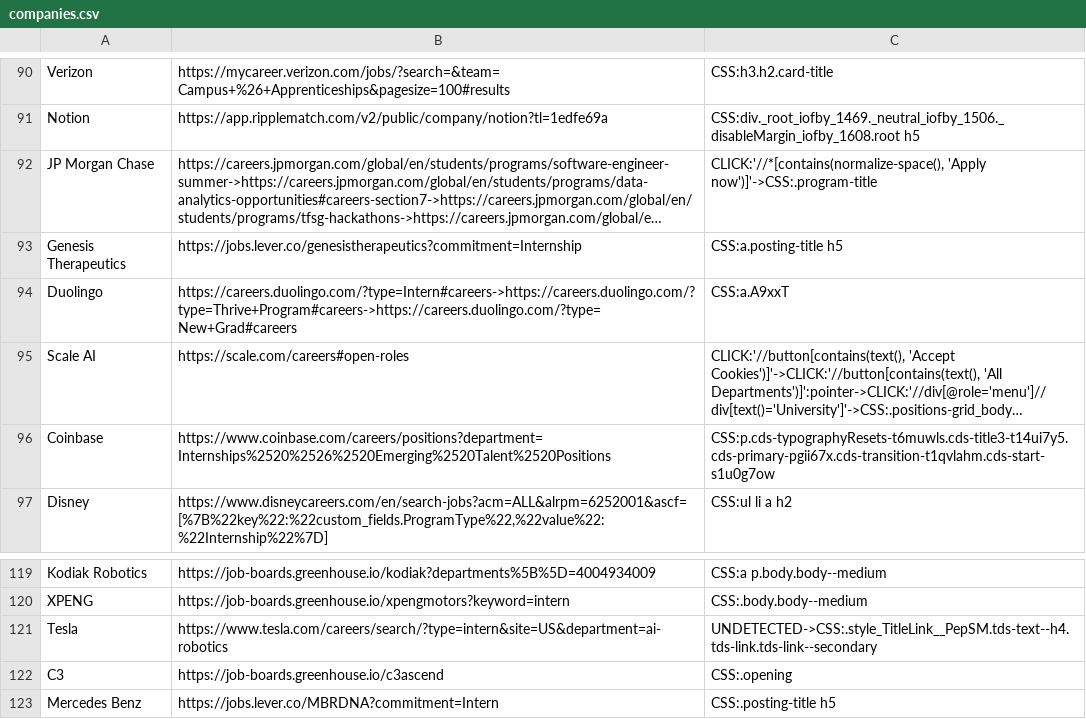
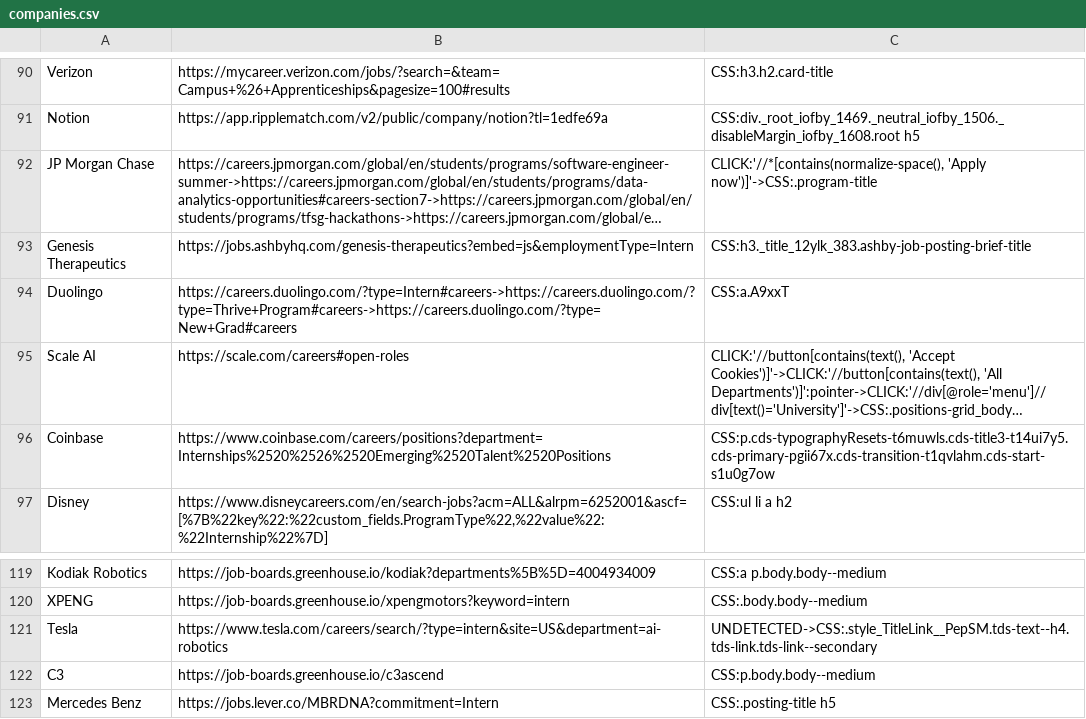
Before and after one commit to Ph1so/phlux2.0, a CSV file: companies.csv, drawn as a sheet; only a part is shown, gaps mark what is left out; long unchanged cells end in …; the diff names each change by its address in the sheet, - before the commit and + after, or states it on an @@ line.

Commit message:
fix some stuff

```diff
--- a/companies.csv
+++ b/companies.csv
-B93: https://jobs.lever.co/genesistherapeutics?commitment=Internship
+B93: https://jobs.ashbyhq.com/genesis-therapeutics?embed=js&employmentType=Intern
-C93: CSS:a.posting-title h5
+C93: CSS:h3._title_12ylk_383.ashby-job-posting-brief-title
-C122: CSS:.opening
+C122: CSS:p.body.body--medium
```
